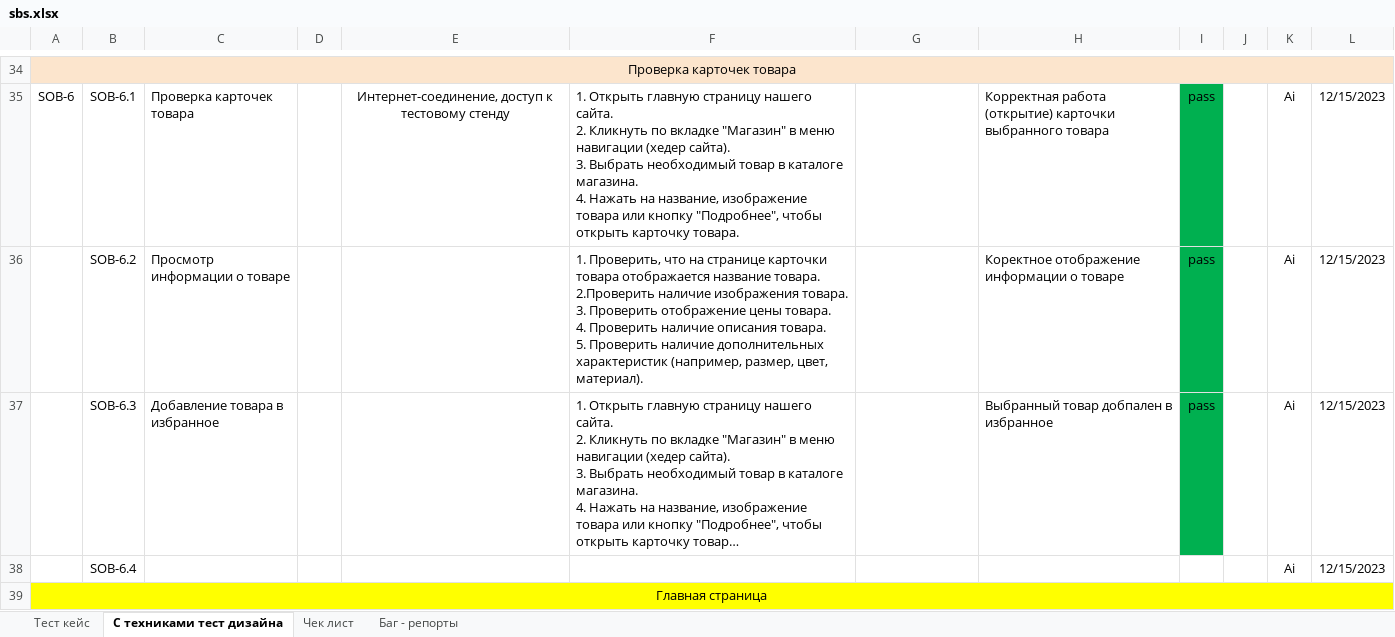
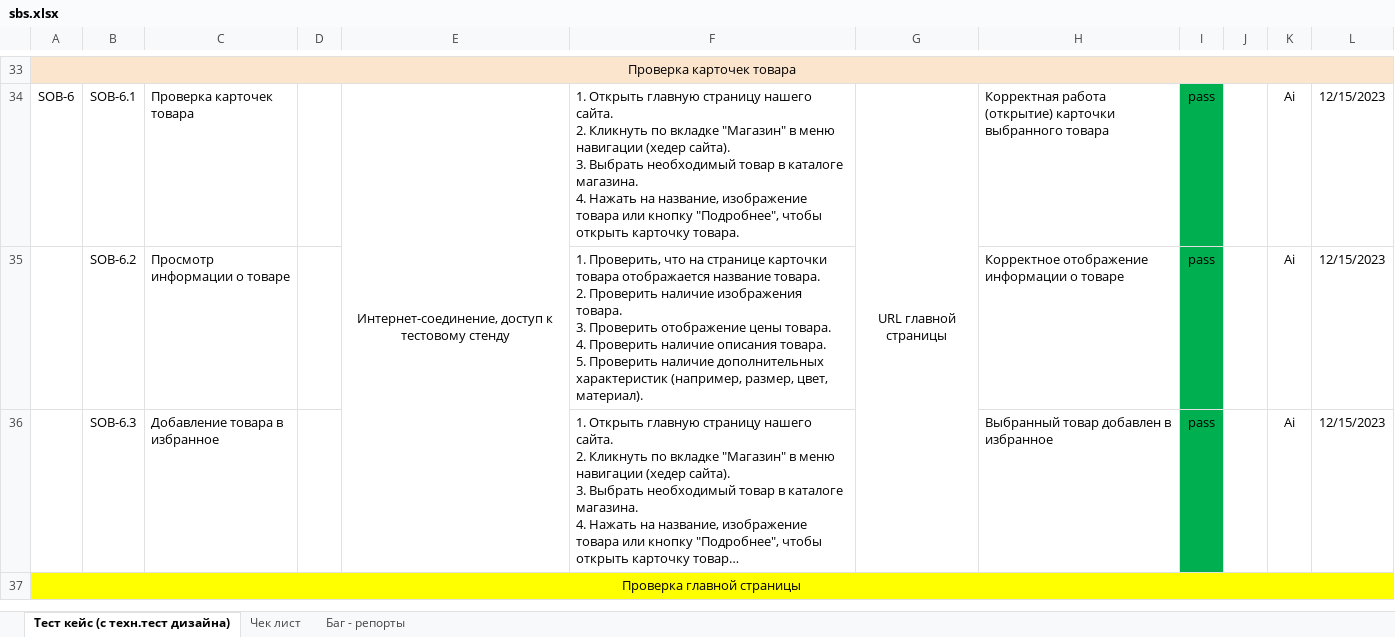
Before and after one commit to AilonWol/Work, an Excel workbook: Testing/SBS (guru.qahacking.ru)/Manual_testing_(Documentation)/sbs.xlsx, sheet Тест кейс (с техн.тест дизайна), drawn as a sheet; only a part is shown, gaps mark what is left out; long unchanged cells end in …; values as stored, in another font and other column widths than the file's, no borders; removed rows and columns are numbered as before the commit, all else as after; ↵ is a line break in a cell; the diff covers the shown part only; the diff names each change by its address in the sheet, - before the commit and + after, or states it on an @@ line.

```diff
--- a/Testing/SBS (guru.qahacking.ru)/Manual_testing_(Documentation)/sbs.xlsx (sheet Тест кейс (с техн.тест дизайна))
+++ b/Testing/SBS (guru.qahacking.ru)/Manual_testing_(Documentation)/sbs.xlsx (sheet Тест кейс (с техн.тест дизайна))
-sheet tab: С техниками тест дизайна
+sheet tab: Тест кейс (с техн.тест дизайна)
-sheet tab: Тест кейс
+E34:E36 merged
-G34: (empty)
+G34: URL главной страницы
+G34:G36 merged
-F35: …название товара. ↵ 2.Проверить наличие изображения…
+F35: …название товара. ↵ 2. Проверить наличие изображения…
-H35: Коректное отображение информации о товаре
+H35: Корректное отображение информации о товаре
-H36: Выбранный товар добпален в избранное
+H36: Выбранный товар добавлен в избранное
-row 38:  | SOB-6.4 |  |  |  |  |  |  |  |  | Ai | 12/15/2023
-A37: Главная страница
+A37: Проверка главной страницы
```
Also changed, not shown: 2 added rows, 3 removed rows, 52 edited cells, cell formats and merged cells elsewhere in this sheet, sheet Баг - репорты, sheet Чек лист.
